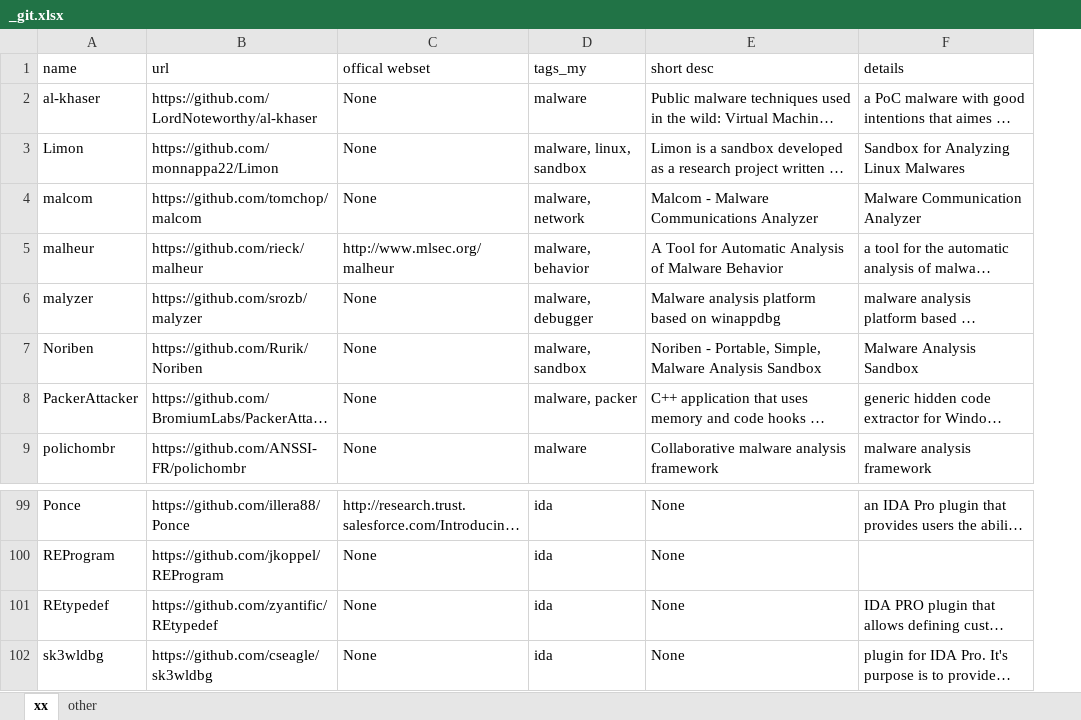
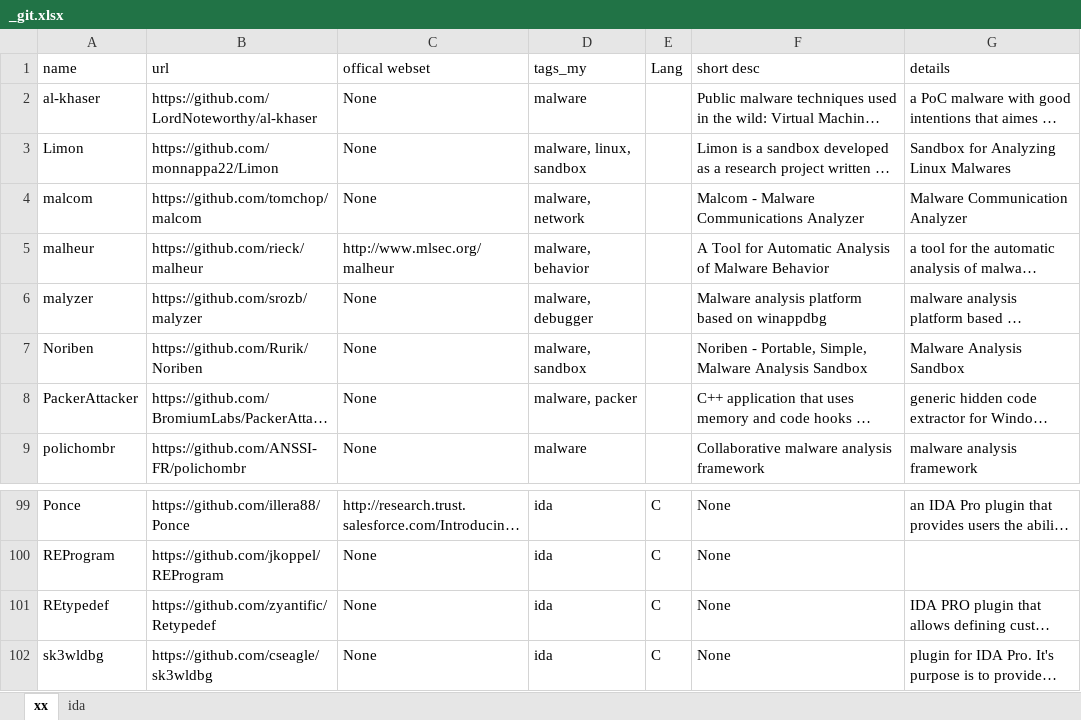
Before and after one commit to Trietptm-on-Awesome-Lists/github_disker, an Excel workbook: _git.xlsx, sheet xx, drawn as a sheet; only a part is shown, gaps mark what is left out; long unchanged cells end in …; values as stored, in another font and other column widths than the file's, no cell formats; the diff names each change by its address in the sheet, - before the commit and + after, or states it on an @@ line.

```diff
--- a/_git.xlsx (sheet xx)
+++ b/_git.xlsx (sheet xx)
-sheet tab: other
+sheet tab: ida
+column E (Lang), rows 99-102: all C
-B101 (url): https://github.com/zyantific/REtypedef
+B101 (url): https://github.com/zyantific/Retypedef
```
Also changed, not shown: cell formats, 1 other file.
